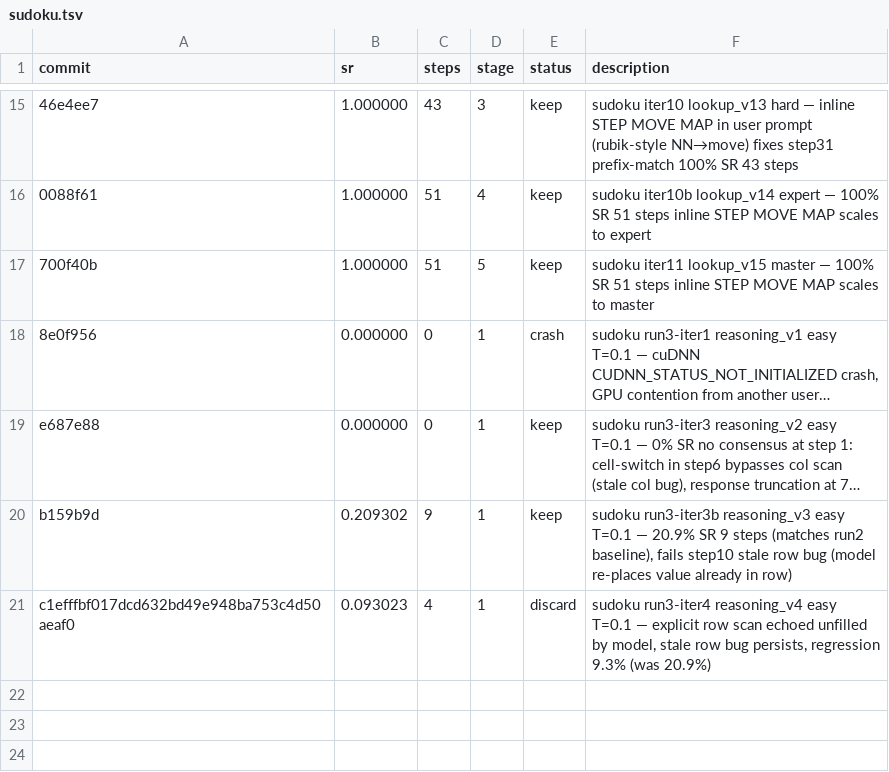
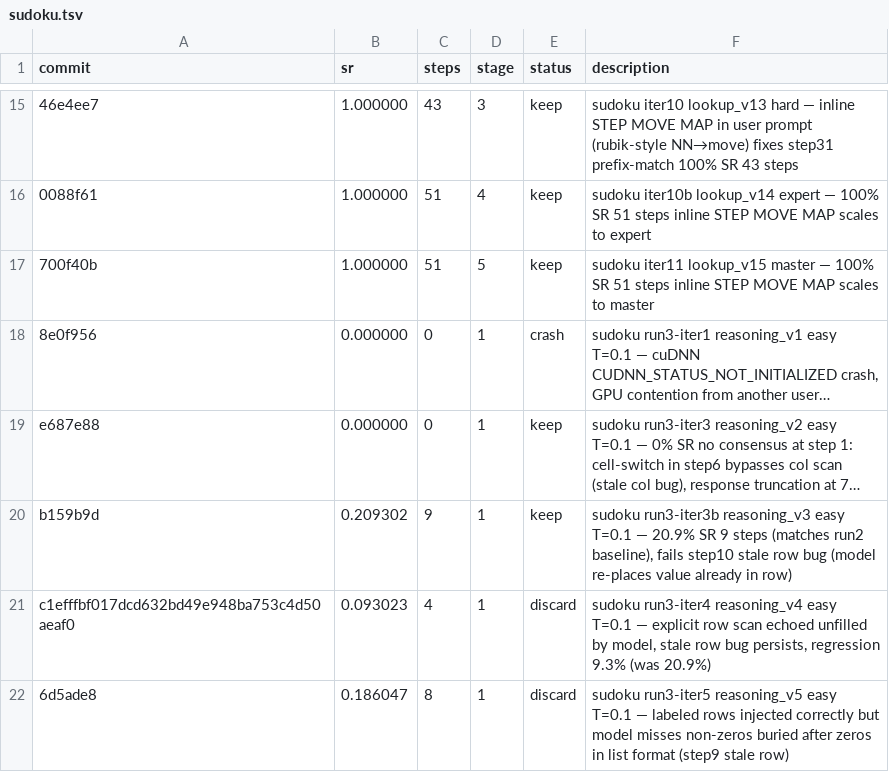
Before and after one commit to LSailer/Lecuture-AGI-Project, a TSV file: results/sudoku.tsv, drawn as a sheet; only a part is shown, gaps mark what is left out; long unchanged cells end in …; the diff names each change by its address in the sheet, - before the commit and + after, or states it on an @@ line.

Commit message:
results: run3-iter5 reasoning_v5 easy — 18.6% SR regression (discard), labeled rows injected correctly but model misses non-zeros in sparse list at step9

```diff
--- a/results/sudoku.tsv
+++ b/results/sudoku.tsv
+row 22: 6d5ade8 | 0.186047 | 8 | 1 | discard | sudoku run3-iter5 reasoning_v5 easy T=0.1 — labeled rows injected correctly but model misses non-zeros buried after zeros in list format (step9 stale row)
```
Also changed, not shown: 1 other file.
